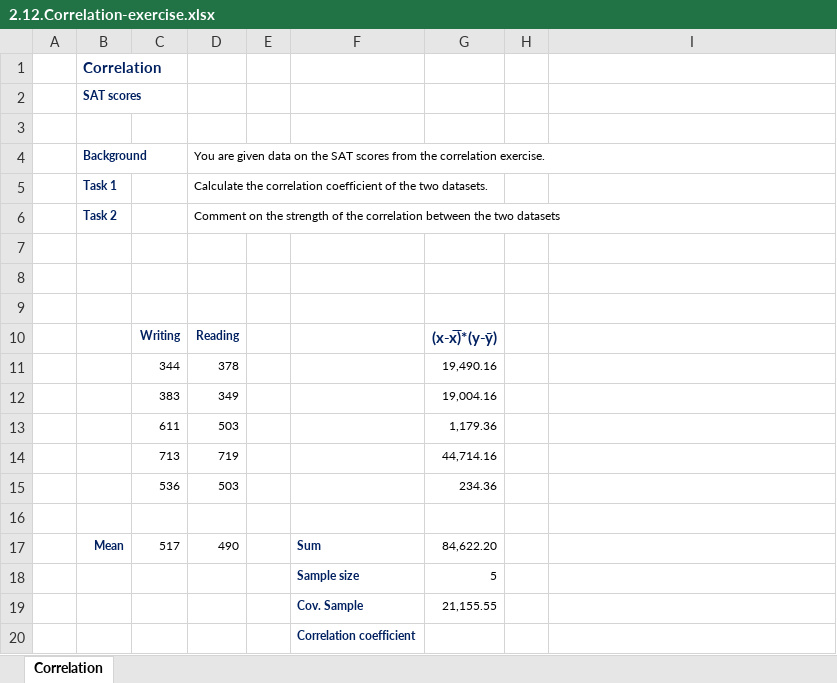
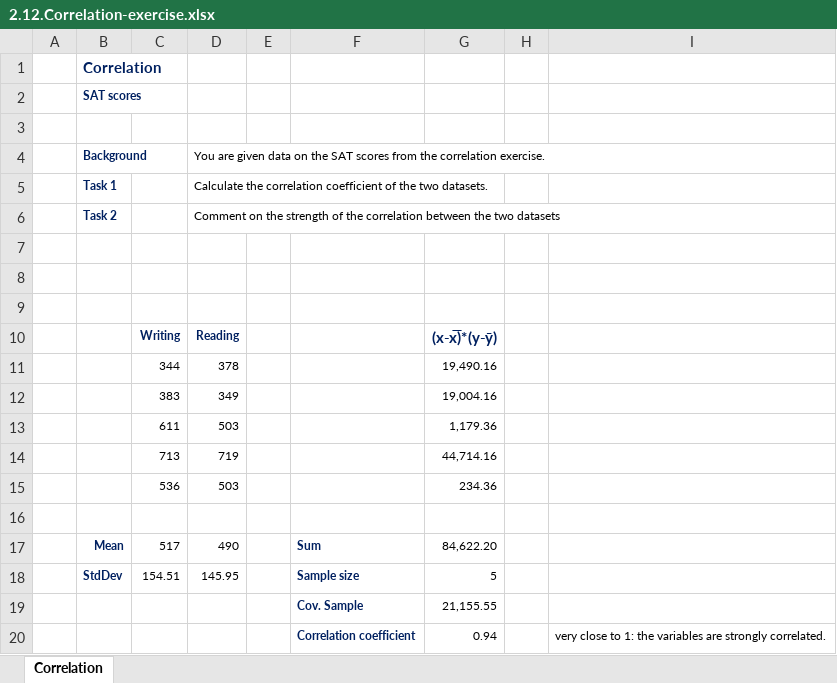
Before and after one commit to manuelvigarcia/datascience_bootcamp, an Excel workbook: resources/Part_3_Statistics/S15_L92/2.12.Correlation-exercise.xlsx, sheet Correlation, drawn as a sheet; values as stored, in another font and other column widths than the file's, no borders; charts and pictures not drawn; removed rows and columns are numbered as before the commit, all else as after; the diff names each change by its address in the sheet, - before the commit and + after, or states it on an @@ line.

Commit message:
Added correlation exercise.

```diff
--- a/resources/Part_3_Statistics/S15_L92/2.12.Correlation-exercise.xlsx (sheet Correlation)
+++ b/resources/Part_3_Statistics/S15_L92/2.12.Correlation-exercise.xlsx (sheet Correlation)
-row 18:  |  |  |  |  | Sample size | 5
+row 18:  | StdDev | 154.51 | 145.95 |  | Sample size | 5
-row 20:  |  |  |  |  | Correlation coefficient
+row 20:  |  |  |  |  | Correlation coefficient | 0.94 |  | very close to 1: the variables are strongly correlated.
```
Also changed, not shown: charts or pictures.
